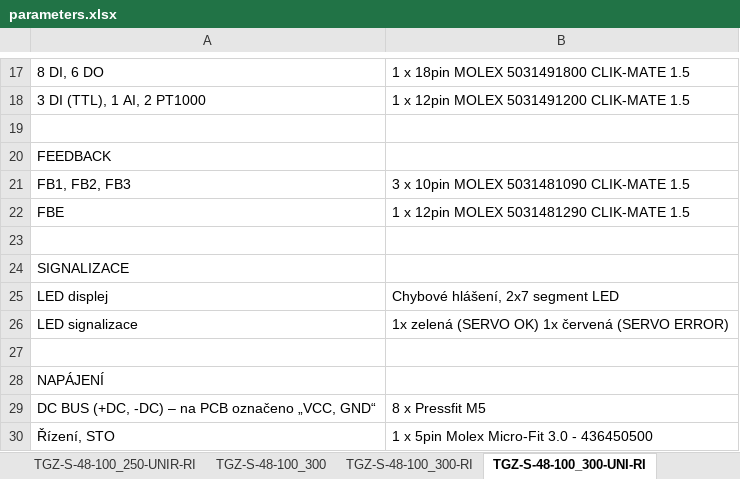
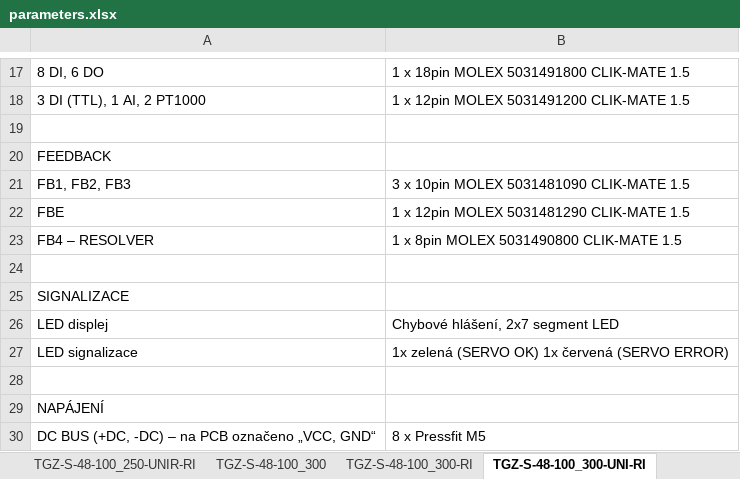
Before and after one commit to TGD-HW/tgmanGH, an Excel workbook: docs/Manual/source/tab/parameters.xlsx, sheet TGZ-S-48-100_300-UNI-RI, drawn as a sheet; only a part is shown, gaps mark what is left out; the shorter side is filled out with more unchanged rows; values as stored, in another font and other column widths than the file's, no borders; the diff names each change by its address in the sheet, - before the commit and + after, or states it on an @@ line.

```diff
--- a/docs/Manual/source/tab/parameters.xlsx (sheet TGZ-S-48-100_300-UNI-RI)
+++ b/docs/Manual/source/tab/parameters.xlsx (sheet TGZ-S-48-100_300-UNI-RI)
+row 23: FB4 – RESOLVER | 1 x 8pin MOLEX 5031490800 CLIK-MATE 1.5
```
Also changed, not shown: sheet TGZ-S-560-14_30-UNIR-RI, sheet TGZ-D-48-50_100, other sheet tabs, docs/Manual/source/tab/parameters.en.xlsx, 37 other files.
